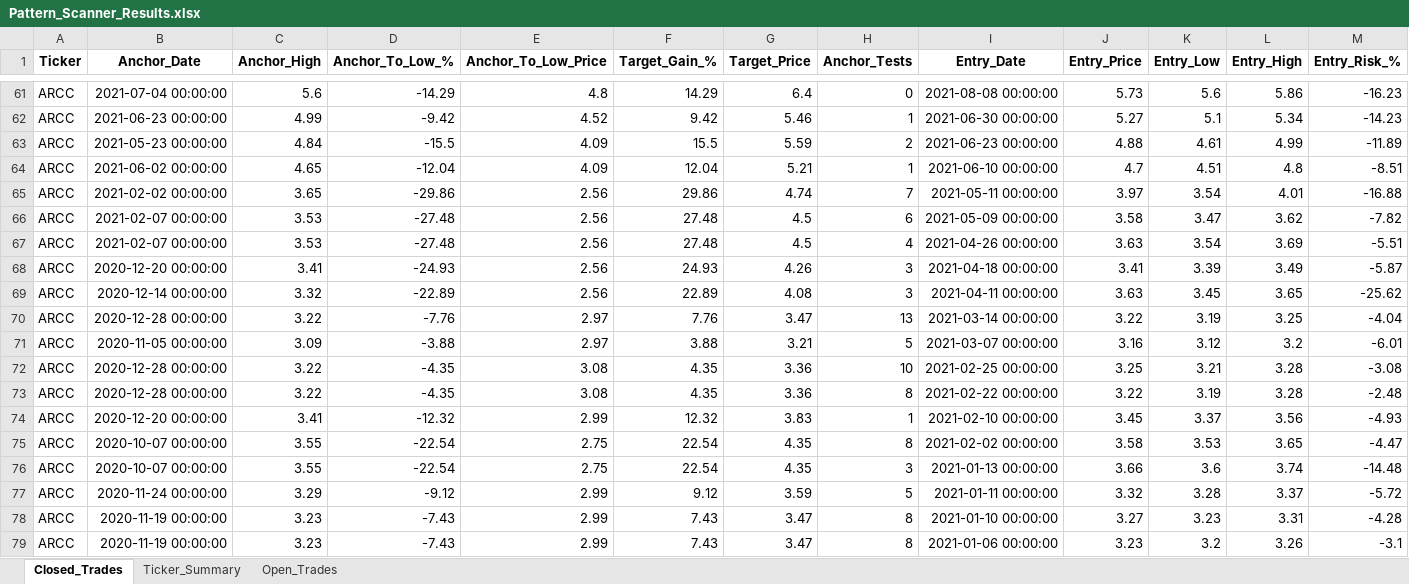
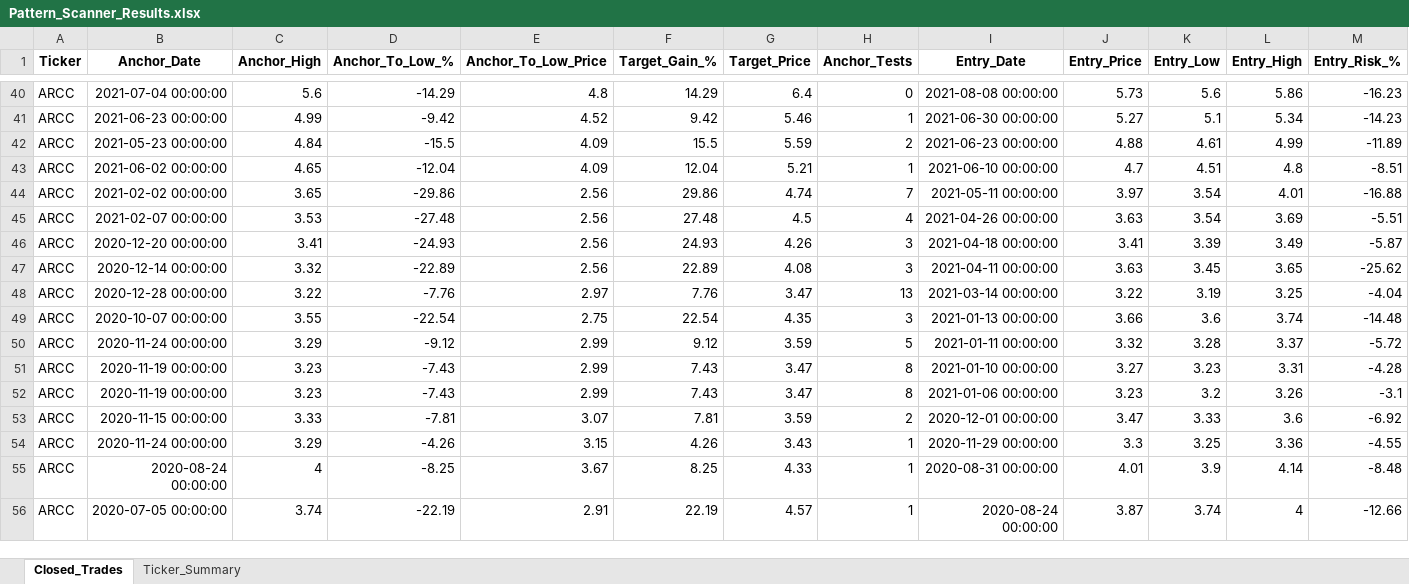
Before and after one commit to vancedmazen-art/stock_dashboard, an Excel workbook: Pattern_Scanner_Results.xlsx, sheet Closed_Trades, drawn as a sheet; only a part is shown, gaps mark what is left out; the shorter side is filled out with more unchanged rows; values as stored, in another font and other column widths than the file's, no borders; rows hold the shown columns only; the diff covers the shown part only; the diff names each change by its address in the sheet, - before the commit and + after, or states it on an @@ line.

Commit message:
Update Pattern_Scanner_Results.xlsx 2026-07-28 17:54:20.019481

```diff
--- a/Pattern_Scanner_Results.xlsx (sheet Closed_Trades)
+++ b/Pattern_Scanner_Results.xlsx (sheet Closed_Trades)
-sheet tab: Open_Trades
-row 66: ARCC | 2021-02-07 00:00:00 | 3.53 | -27.48 | 2.56 | 27.48 | 4.5 | 6 | 2021-05-09 00:00:00 | 3.58 | 3.47 | 3.62 | -7.82
-row 71: ARCC | 2020-11-05 00:00:00 | 3.09 | -3.88 | 2.97 | 3.88 | 3.21 | 5 | 2021-03-07 00:00:00 | 3.16 | 3.12 | 3.2 | -6.01
-row 72: ARCC | 2020-12-28 00:00:00 | 3.22 | -4.35 | 3.08 | 4.35 | 3.36 | 10 | 2021-02-25 00:00:00 | 3.25 | 3.21 | 3.28 | -3.08
-row 73: ARCC | 2020-12-28 00:00:00 | 3.22 | -4.35 | 3.08 | 4.35 | 3.36 | 8 | 2021-02-22 00:00:00 | 3.22 | 3.19 | 3.28 | -2.48
-row 74: ARCC | 2020-12-20 00:00:00 | 3.41 | -12.32 | 2.99 | 12.32 | 3.83 | 1 | 2021-02-10 00:00:00 | 3.45 | 3.37 | 3.56 | -4.93
-row 75: ARCC | 2020-10-07 00:00:00 | 3.55 | -22.54 | 2.75 | 22.54 | 4.35 | 8 | 2021-02-02 00:00:00 | 3.58 | 3.53 | 3.65 | -4.47
```
Also changed, not shown: 39 removed rows elsewhere in this sheet, sheet Ticker_Summary.
